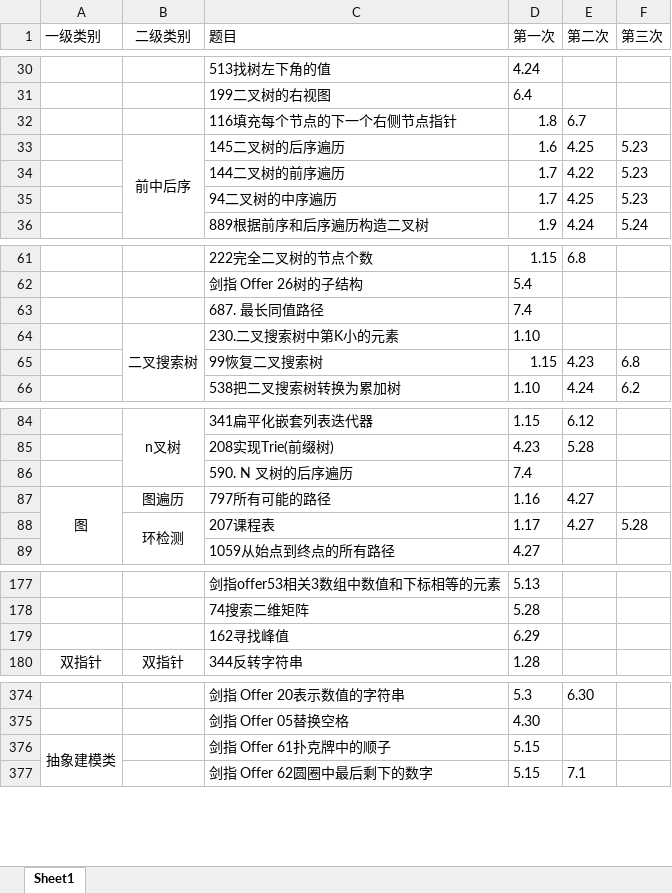
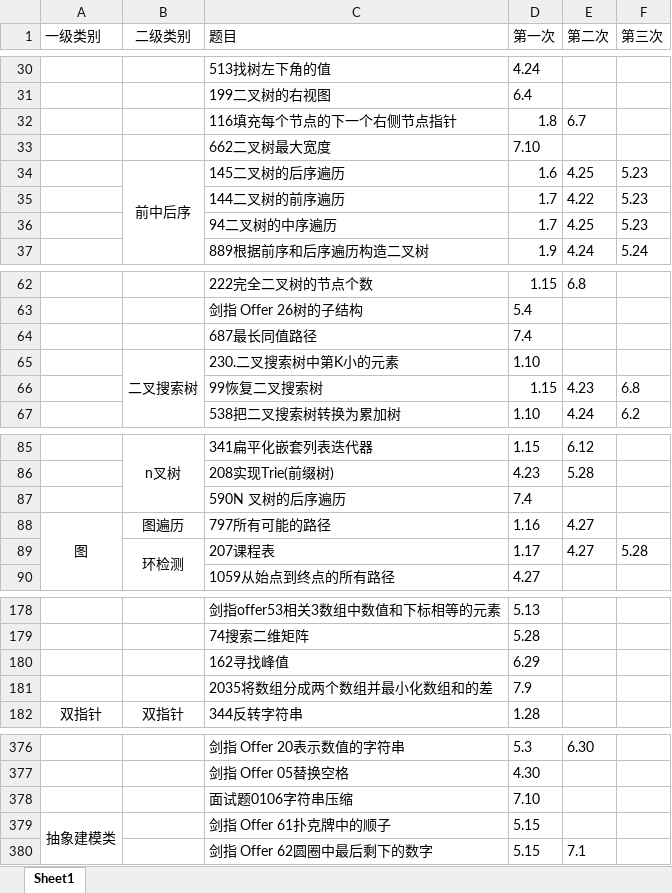
Before and after one commit to lisan97/leetcode, an Excel workbook: 时间表.xlsx, sheet Sheet1, drawn as a sheet; only a part is shown, gaps mark what is left out; values as stored, in another font and other column widths than the file's, no borders; addresses are those after the commit; the diff covers the shown part only; the diff names each change by its address in the sheet, - before the commit and + after, or states it on an @@ line.

```diff
--- a/时间表.xlsx (sheet Sheet1)
+++ b/时间表.xlsx (sheet Sheet1)
+row 33:  |  | 662二叉树最大宽度 | 7.10
-C64 (题目): 687. 最长同值路径
+C64 (题目): 687最长同值路径
-C87 (题目): 590. N 叉树的后序遍历
+C87 (题目): 590N 叉树的后序遍历
+row 181:  |  | 2035将数组分成两个数组并最小化数组和的差 | 7.9
+row 378:  |  | 面试题0106字符串压缩 | 7.10
```
Also changed, not shown: 1 edited cell elsewhere in this sheet, 11 other files.
